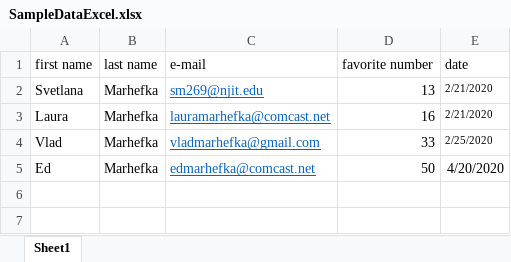
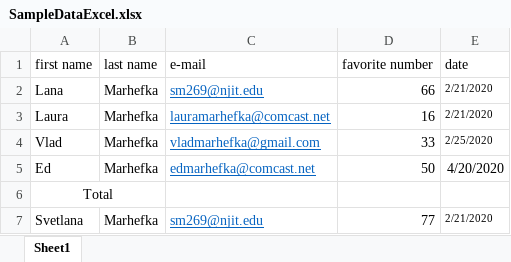
Before and after one commit to SMarhefka/NJITIS601, an Excel workbook: django-base/charmsapp/xlsx_files/SampleDataExcel.xlsx, sheet Sheet1, drawn as a sheet; values as stored, in another font and other column widths than the file's, no borders; the diff names each change by its address in the sheet, - before the commit and + after, or states it on an @@ line.

```diff
--- a/django-base/charmsapp/xlsx_files/SampleDataExcel.xlsx (sheet Sheet1)
+++ b/django-base/charmsapp/xlsx_files/SampleDataExcel.xlsx (sheet Sheet1)
-A2 (first name): Svetlana
+A2 (first name): Lana
-D2 (favorite number): 13
+D2 (favorite number): 66
+row 6: Total
+row 7: Svetlana | Marhefka | sm269@njit.edu | 77 | 2/21/2020
```
Also changed, not shown: 11 other files.
